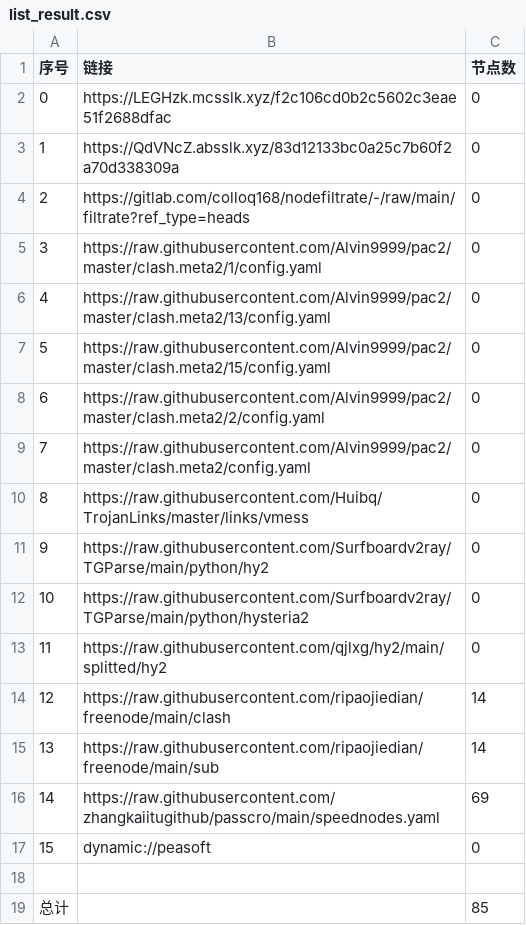
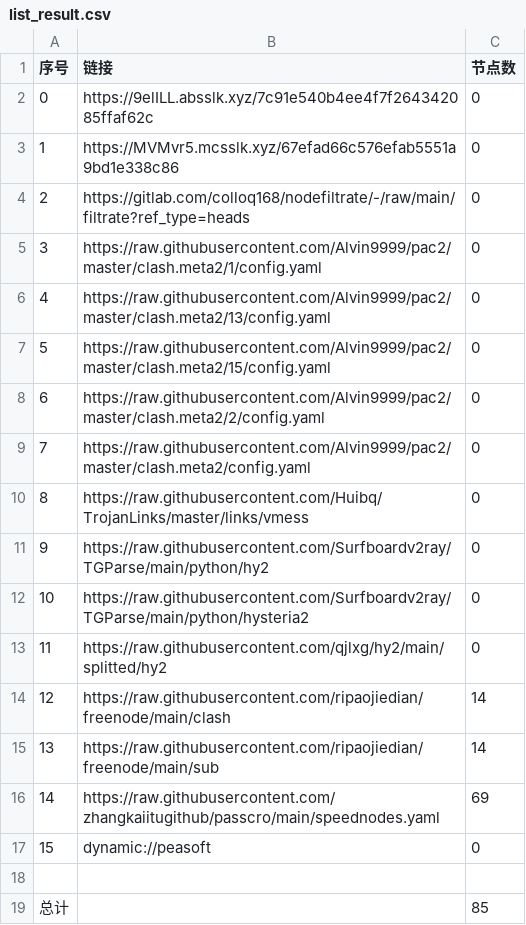
Before and after one commit to dalazhi/AutoMergePublicNodes, a CSV file: list_result.csv, drawn as a sheet.

```diff
--- a/list_result.csv
+++ b/list_result.csv
@@ -1,4 +1,4 @@
 序号,链接,节点数
-0,https://LEGHzk.mcsslk.xyz/f2c106cd0b2c5602c3eae51f2688dfac,0
-1,https://QdVNcZ.absslk.xyz/83d12133bc0a25c7b60f2a70d338309a,0
+0,https://9elILL.absslk.xyz/7c91e540b4ee4f7f264342085ffaf62c,0
+1,https://MVMvr5.mcsslk.xyz/67efad66c576efab5551a9bd1e338c86,0
 2,https://gitlab.com/colloq168/nodefiltrate/-/raw/main/filtrate?ref_type=heads,0
```
Also changed, not shown: 3 other files.
